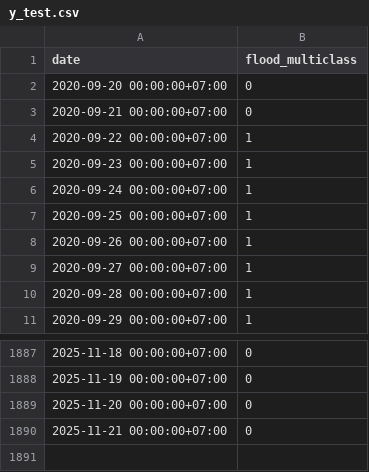
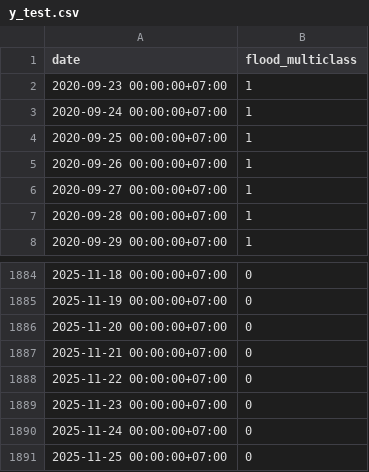
Before and after one commit to Nutchanon-Plotter/Flood_Prediction, a CSV file: data/preprocess_data/y_test.csv, drawn as a sheet; only a part is shown, gaps mark what is left out.

```diff
--- a/data/preprocess_data/y_test.csv
+++ b/data/preprocess_data/y_test.csv
@@ -1,5 +1,2 @@
 date,flood_multiclass
-2020-09-20 00:00:00+07:00,0
-2020-09-21 00:00:00+07:00,0
-2020-09-22 00:00:00+07:00,1
 2020-09-23 00:00:00+07:00,1
@@ -1890 +1887,5 @@ date,flood_multiclass
 2025-11-21 00:00:00+07:00,0
+2025-11-22 00:00:00+07:00,0
+2025-11-23 00:00:00+07:00,0
+2025-11-24 00:00:00+07:00,0
+2025-11-25 00:00:00+07:00,0
```
Also changed, not shown: data/preprocess_data/y_train.csv, 16 other files.
